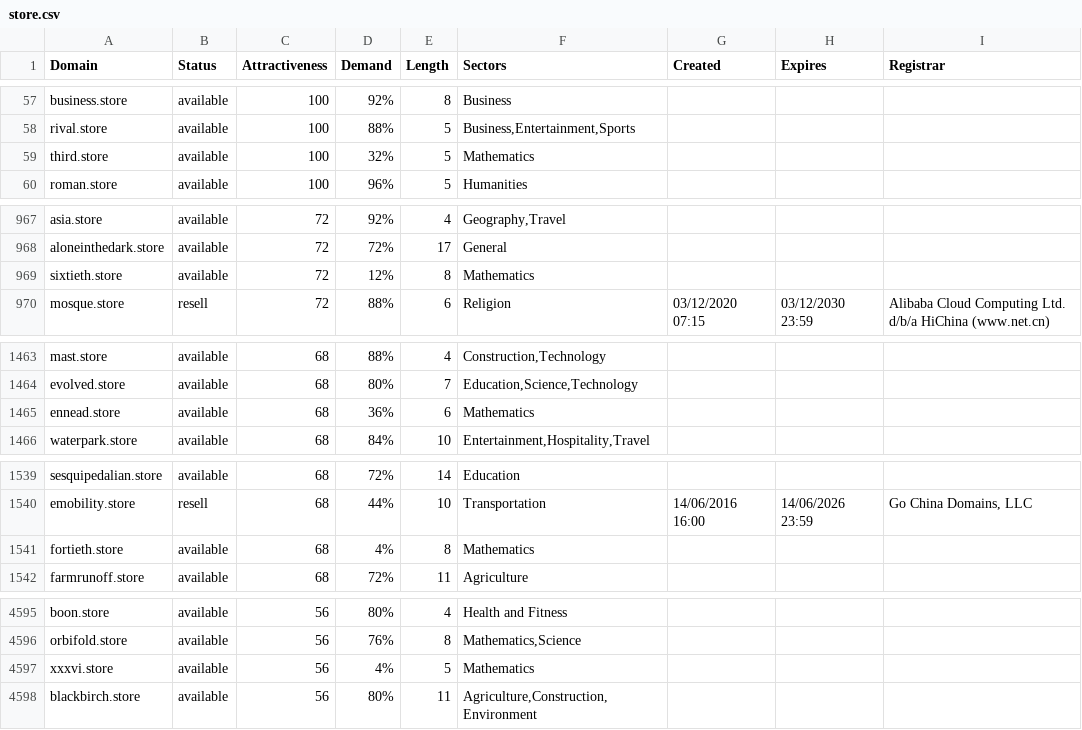
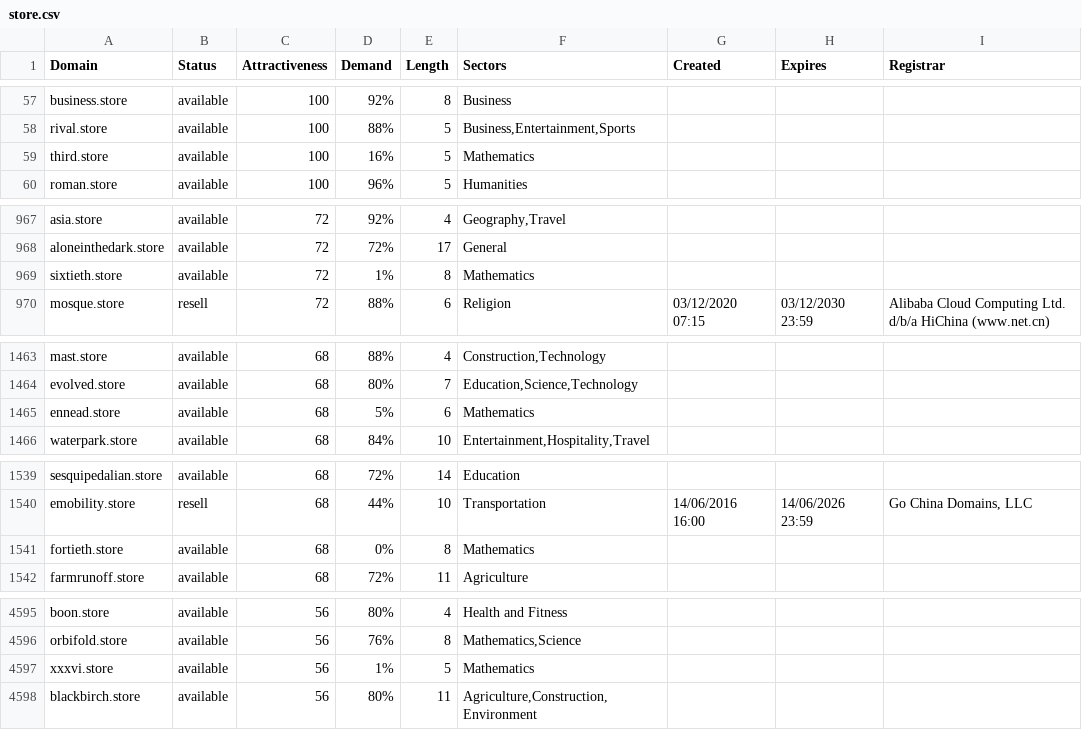
Before and after one commit to UniqueDomains/store-oneword-domains, a CSV file: store.csv, drawn as a sheet; only a part is shown, gaps mark what is left out; the diff covers the shown part only.

Commit message:
Domains update

```diff
--- a/store.csv
+++ b/store.csv
@@ -58,3 +58,3 @@ business.store,available,100,92%,8,Business,,,
 rival.store,available,100,88%,5,"Business,Entertainment,Sports",,,
-third.store,available,100,32%,5,Mathematics,,,
+third.store,available,100,16%,5,Mathematics,,,
 roman.store,available,100,96%,5,Humanities,,,
@@ -968,3 +968,3 @@ asia.store,available,72,92%,4,"Geography,Travel",,,
 aloneinthedark.store,available,72,72%,17,General,,,
-sixtieth.store,available,72,12%,8,Mathematics,,,
+sixtieth.store,available,72,1%,8,Mathematics,,,
 mosque.store,resell,72,88%,6,Religion,03/12/2020 07:15,03/12/2030 23:59,Alibaba Cloud Computing Ltd. d/b/a HiChina (www.net.cn)
@@ -1464,3 +1464,3 @@ mast.store,available,68,88%,4,"Construction,Technology",,,
 evolved.store,available,68,80%,7,"Education,Science,Technology",,,
-ennead.store,available,68,36%,6,Mathematics,,,
+ennead.store,available,68,5%,6,Mathematics,,,
 waterpark.store,available,68,84%,10,"Entertainment,Hospitality,Travel",,,
@@ -1540,3 +1540,3 @@ sesquipedalian.store,available,68,72%,14,Education,,,
 emobility.store,resell,68,44%,10,Transportation,14/06/2016 16:00,14/06/2026 23:59,"Go China Domains, LLC"
-fortieth.store,available,68,4%,8,Mathematics,,,
+fortieth.store,available,68,0%,8,Mathematics,,,
 farmrunoff.store,available,68,72%,11,Agriculture,,,
@@ -4596,3 +4596,3 @@ boon.store,available,56,80%,4,Health and Fitness,,,
 orbifold.store,available,56,76%,8,"Mathematics,Science",,,
-xxxvi.store,available,56,4%,5,Mathematics,,,
+xxxvi.store,available,56,1%,5,Mathematics,,,
 blackbirch.store,available,56,80%,11,"Agriculture,Construction,Environment",,,
```
Also changed, not shown: 10 edited cells elsewhere in this file, 2 other files.
